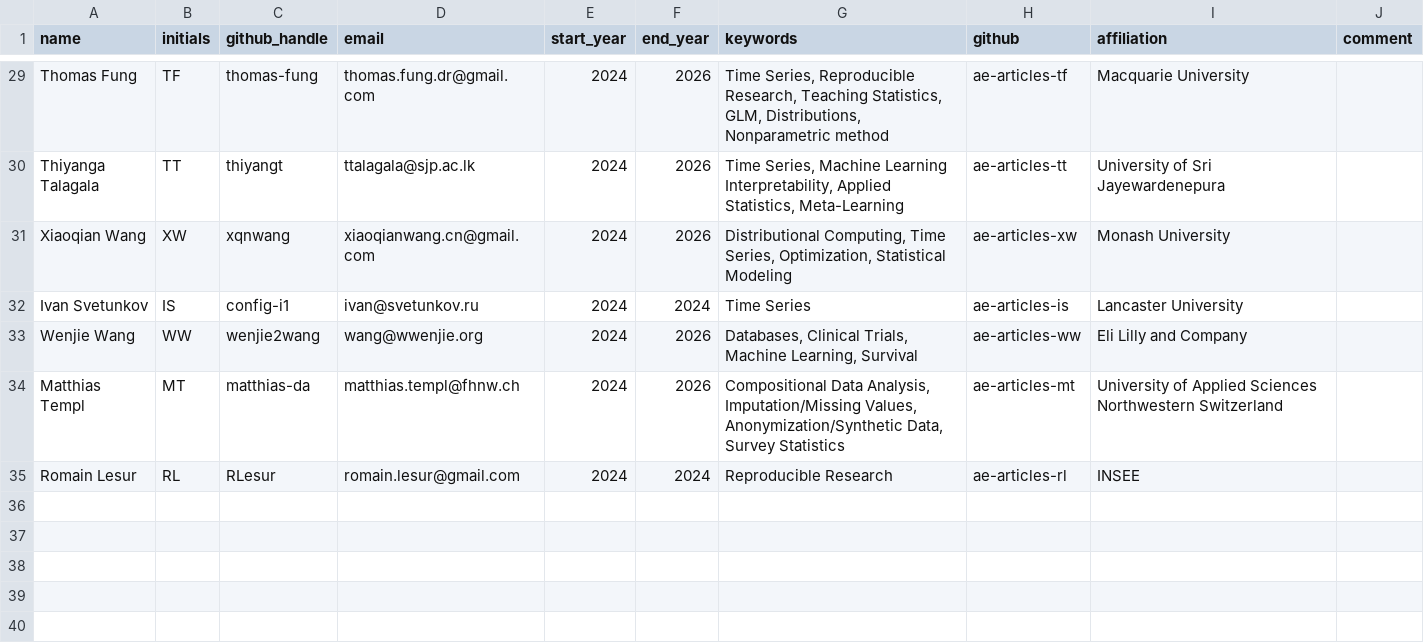
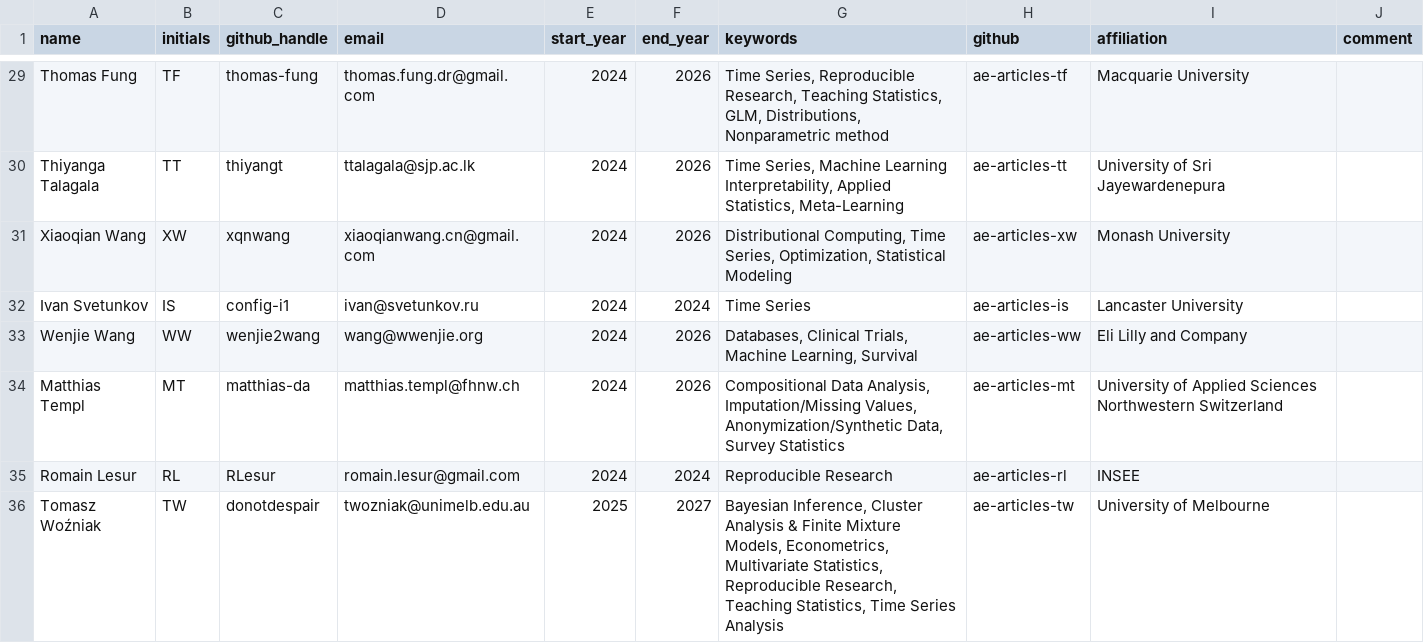
Before and after one commit to rjournal/rj, a CSV file: inst/associate-editors.csv, drawn as a sheet; only a part is shown, gaps mark what is left out; the diff names each change by its address in the sheet, - before the commit and + after, or states it on an @@ line.

Commit message:
Added Tomasz Woźniak as AE

```diff
--- a/inst/associate-editors.csv
+++ b/inst/associate-editors.csv
+row 36: Tomasz Woźniak | TW | donotdespair | twozniak@unimelb.edu.au | 2025 | 2027 | Bayesian Inference, Cluster Analysis & Finite Mixture Models, Econometrics, Multivariate Statistics, Reproducible Research, Teaching Statistics, Time Series Analysis | ae-articles-tw | University of Melbourne
```
